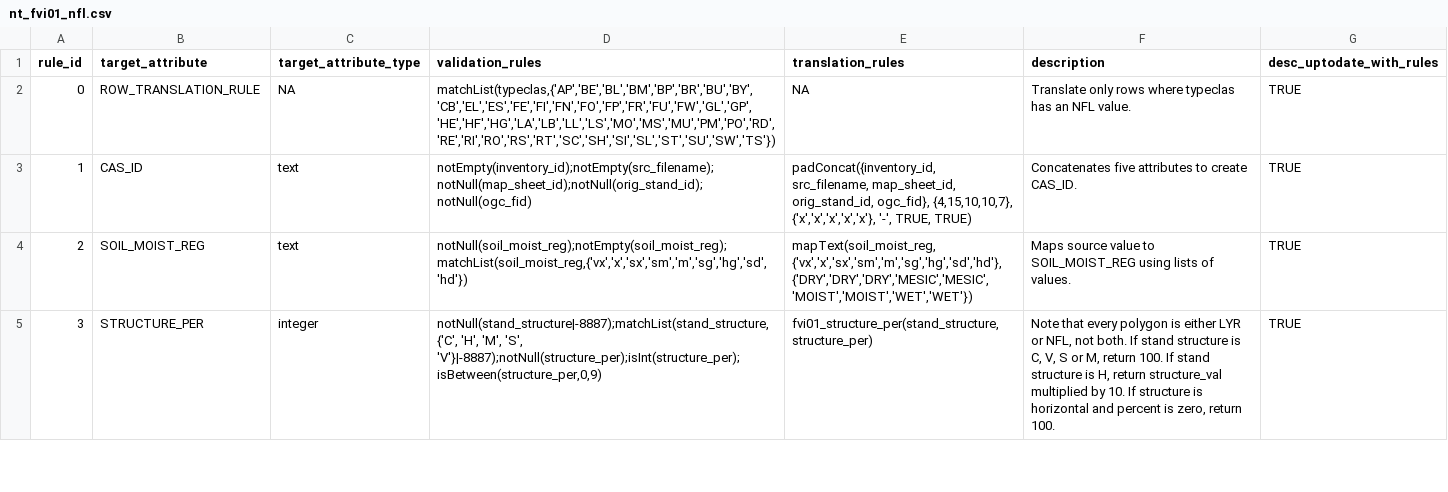
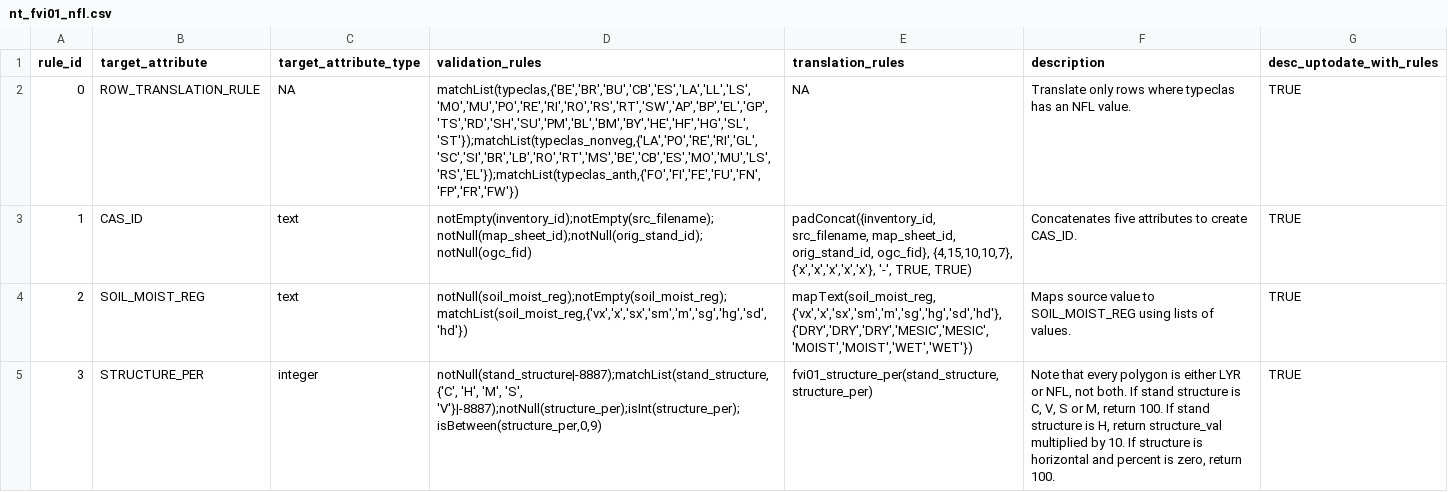
Before and after one commit to mtCarto/CASFRI, a CSV file: translation/tables/nt_fvi01_nfl.csv, drawn as a sheet; only a part is shown.

Commit message:
Fixing nfl row translation

```diff
--- a/translation/tables/nt_fvi01_nfl.csv
+++ b/translation/tables/nt_fvi01_nfl.csv
@@ -1,3 +1,3 @@
 rule_id,target_attribute,target_attribute_type,validation_rules,translation_rules,description,desc_uptodate_with_rules
-0,ROW_TRANSLATION_RULE,NA,"matchList(typeclas,{'AP','BE','BL','BM','BP','BR','BU','BY','CB','EL','ES','FE','FI','FN','FO','FP','FR','FU','FW','GL','GP','HE','HF','HG','LA','LB','LL','LS','MO','MS','MU','PM','PO','RD','RE','RI','RO','RS','RT','SC','SH','SI','SL','ST','SU','SW','TS'})",NA,Translate only rows where typeclas has an NFL value., TRUE
+0,ROW_TRANSLATION_RULE,NA,"matchList(typeclas,{'BE','BR','BU','CB','ES','LA','LL','LS','MO','MU','PO','RE','RI','RO','RS','RT','SW','AP','BP','EL','GP','TS','RD','SH','SU','PM','BL','BM','BY','HE','HF','HG','SL','ST'});matchList(typeclas_nonveg,{'LA','PO','RE','RI','GL','SC','SI','BR','LB','RO','RT','MS','BE','CB','ES','MO','MU','LS','RS','EL'});matchList(typeclas_anth,{'FO','FI','FE','FU','FN','FP','FR','FW'})",NA,Translate only rows where typeclas has an NFL value., TRUE
 1,CAS_ID,text,notEmpty(inventory_id);notEmpty(src_filename);notNull(map_sheet_id);notNull(orig_stand_id);notNull(ogc_fid),"padConcat({inventory_id, src_filename, map_sheet_id, orig_stand_id, ogc_fid}, {4,15,10,10,7}, {'x','x','x','x','x'}, '-', TRUE, TRUE)",Concatenates five attributes to create CAS_ID.,TRUE
```
